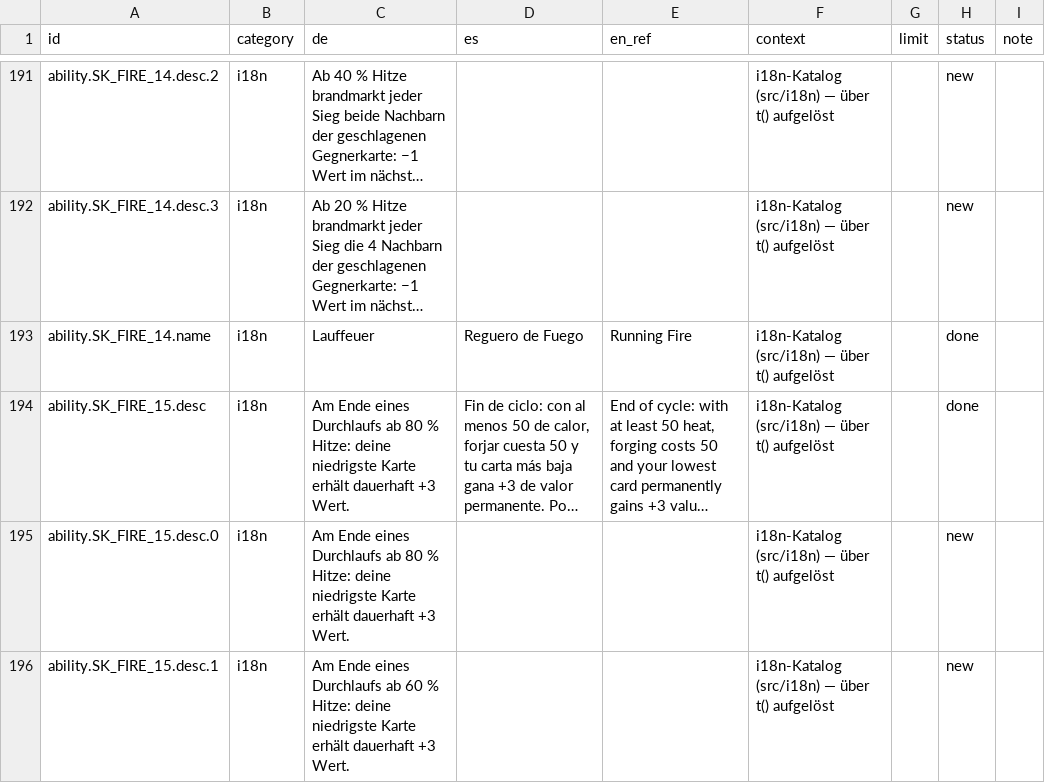
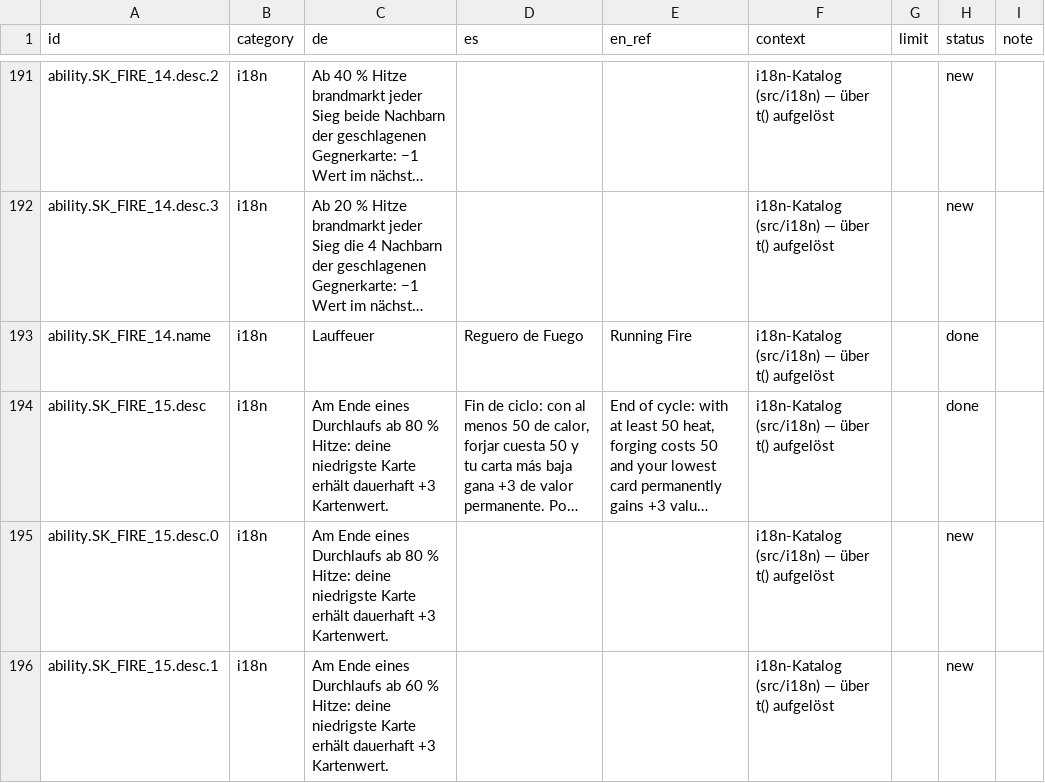
Before and after one commit to GitGudMonkeh/autostich, a CSV file: docs/localization/strings_es.csv, drawn as a sheet; only a part is shown, gaps mark what is left out; long unchanged cells end in …; the diff covers the shown part only; the diff names each change by its address in the sheet, - before the commit and + after, or states it on an @@ line.

```diff
--- a/docs/localization/strings_es.csv
+++ b/docs/localization/strings_es.csv
-C194:C195 (de): …dauerhaft +3 Wert.
+C194:C195 (de): …dauerhaft +3 Kartenwert.
-C196 (de): …dauerhaft +3 Wert.
+C196 (de): …dauerhaft +3 Kartenwert.
```
Also changed, not shown: 5 edited cells elsewhere in this file, docs/localization/strings_de_pixi_2026-08-15.csv, docs/localization/strings_zh-Hans.csv, 4 other files.
